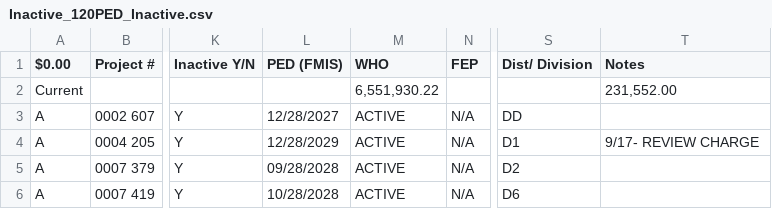
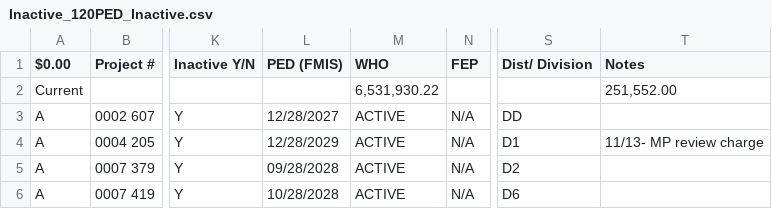
Before and after one commit to sitaram-nikhil/wv-doh-pm-dashboard, a CSV file: Inactive_120PED_Inactive.csv, drawn as a sheet; only a part is shown, gaps mark what is left out; the diff covers the shown part only; the diff names each change by its address in the sheet, - before the commit and + after, or states it on an @@ line.

```diff
--- a/Inactive_120PED_Inactive.csv
+++ b/Inactive_120PED_Inactive.csv
-M2 (WHO): 6,551,930.22
+M2 (WHO): 6,531,930.22
-T2 (Notes): 231,552.00
+T2 (Notes): 251,552.00
-T4 (Notes): 9/17- REVIEW CHARGE
+T4 (Notes): 11/13- MP review charge
```
Also changed, not shown: 2 removed rows and 19 edited cells elsewhere in this file, Dashboard_2026_Jennifer.csv, 2 other files.
